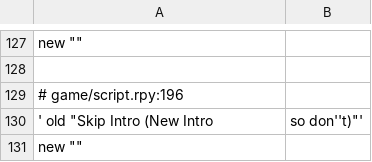
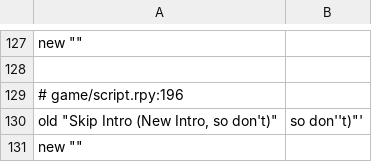
Before and after one commit to DBSG-Captain/Lockdown-Dom-Translation, a CSV file: Lockdown Dom/csv/base/script/en.csv (was Lockdown Dom/csv/script/en.csv), drawn as a sheet; only a part is shown, gaps mark what is left out; the diff names each change by its address in the sheet, - before the commit and + after, or states it on an @@ line.

Commit message:
V 0.6 alpha
 first translation prepared

```diff
--- a/Lockdown Dom/csv/script/en.csv
+++ b/Lockdown Dom/csv/base/script/en.csv
-A130: ' old "Skip Intro (New Intro
+A130: old "Skip Intro (New Intro, so don't)"
```
Also changed, not shown: 18 other files.
